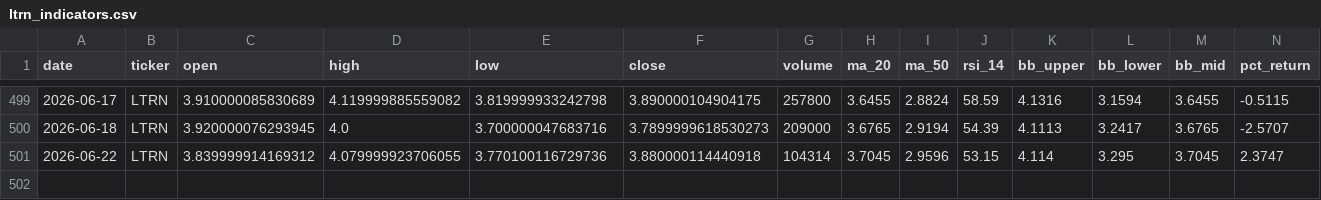
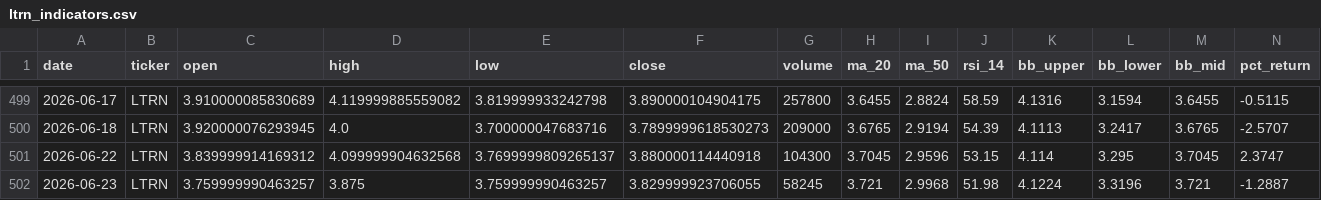
Before and after one commit to averma-ltrn/ltrn-stock-analyzer, a CSV file: data/processed/ltrn_indicators.csv, drawn as a sheet; only a part is shown, gaps mark what is left out; rows hold the shown columns only; the diff names each change by its address in the sheet, - before the commit and + after, or states it on an @@ line.

```diff
--- a/data/processed/ltrn_indicators.csv
+++ b/data/processed/ltrn_indicators.csv
-D501 (high): 4.079999923706055
+D501 (high): 4.099999904632568
-E501 (low): 3.770100116729736
+E501 (low): 3.7699999809265137
-G501 (volume): 104314
+G501 (volume): 104300
+row 502: 2026-06-23 | LTRN | 3.759999990463257 | 3.875 | 3.759999990463257 | 3.829999923706055 | 58245 | 3.721 | 2.9968 | 51.98 | 4.1224 | 3.3196 | 3.721 | -1.2887
```
Also changed, not shown: data/raw/ltrn_fundamentals_raw.csv, data/raw/ltrn_prices_raw.csv, 1 other file.
